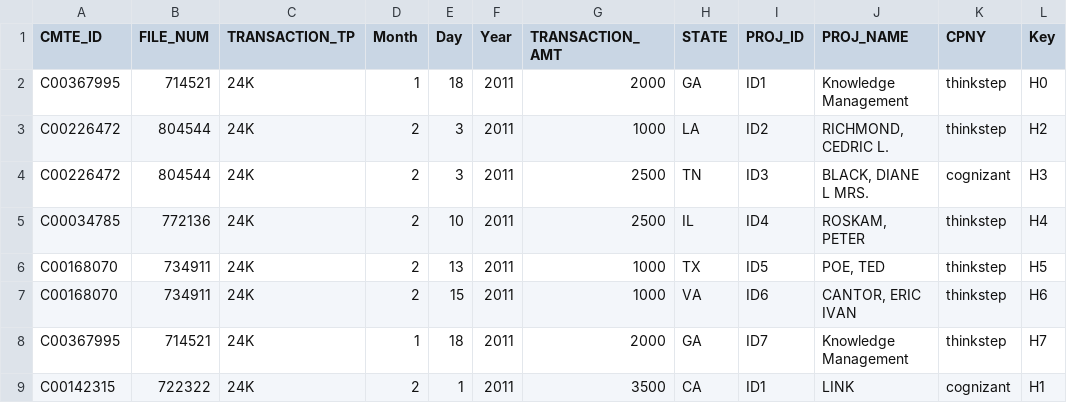
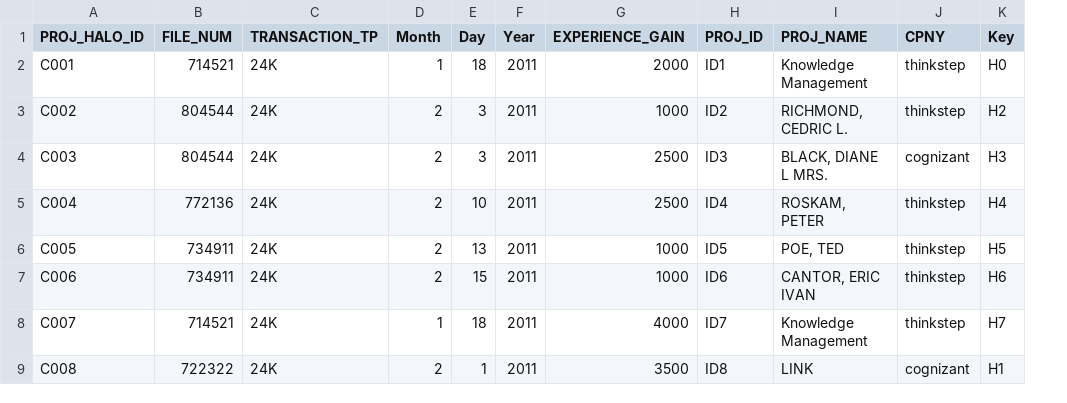
Before and after one commit to moxpower/Data-Science-playground, a CSV file: deliver/projects/halo/data/halo_contributions_projects.csv, drawn as a sheet; only a part is shown; removed rows and columns are numbered as before the commit, all else as after; the diff names each change by its address in the sheet, - before the commit and + after, or states it on an @@ line.

```diff
--- a/deliver/projects/halo/data/halo_contributions_projects.csv
+++ b/deliver/projects/halo/data/halo_contributions_projects.csv
-column A (CMTE_ID), rows 2-9: C00367995 | C00226472 | C00226472 | C00034785 | C00168070 | C00168070 | C00367995 | C00142315
+column A (PROJ_HALO_ID), rows 2-9: C001 | C002 | C003 | C004 | C005 | C006 | C007 | C008
-column H (STATE), rows 2-9: GA | LA | TN | IL | TX | VA | GA | CA
-G1: TRANSACTION_AMT
+G1: EXPERIENCE_GAIN
-G8 (EXPERIENCE_GAIN): 2000
+G8 (EXPERIENCE_GAIN): 4000
-H9 (PROJ_ID): ID1
+H9 (PROJ_ID): ID8
```
Also changed, not shown: 1 other file.
